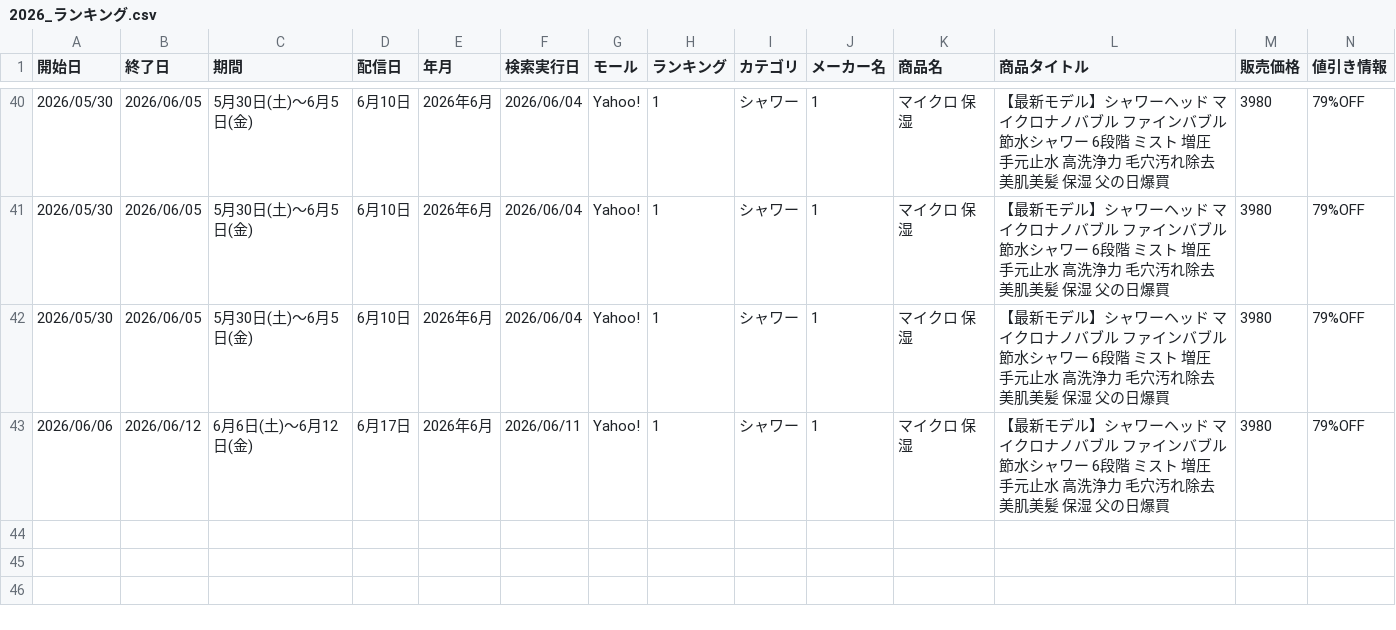
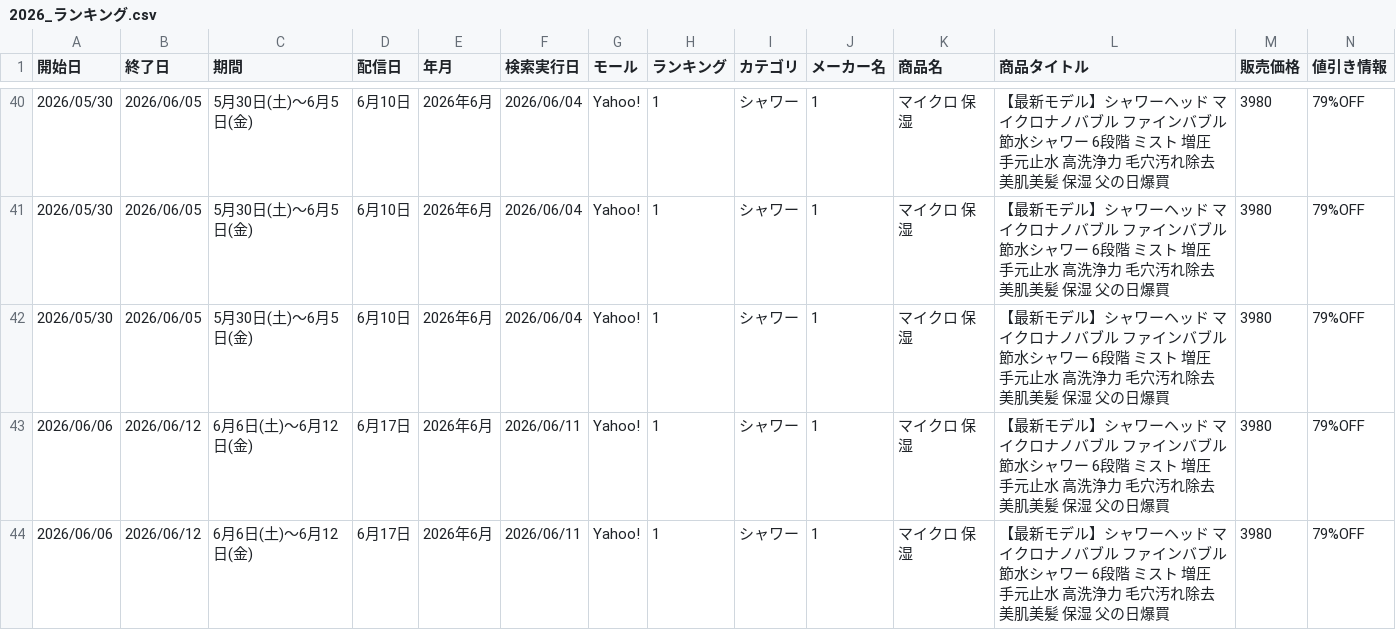
Before and after one commit to Beautech-1G/ranking-scraper, a CSV file: data/2026_ランキング.csv, drawn as a sheet; only a part is shown, gaps mark what is left out; rows hold the shown columns only; the diff names each change by its address in the sheet, - before the commit and + after, or states it on an @@ line.

```diff
--- a/data/2026_ランキング.csv
+++ b/data/2026_ランキング.csv
+row 44: 2026/06/06 | 2026/06/12 | 6月6日(土)～6月12日(金) | 6月17日 | 2026年6月 | 2026/06/11 | Yahoo! | 1 | シャワー | 1 | マイクロ 保湿 | 【最新モデル】シャワーヘッド マイクロナノバブル ファインバブル 節水シャワー 6段階 ミスト 増圧 手元止水 高洗浄力 毛穴汚れ除去 美肌美髪 保湿 父の日爆買 | 3980 | 79%OFF
```
